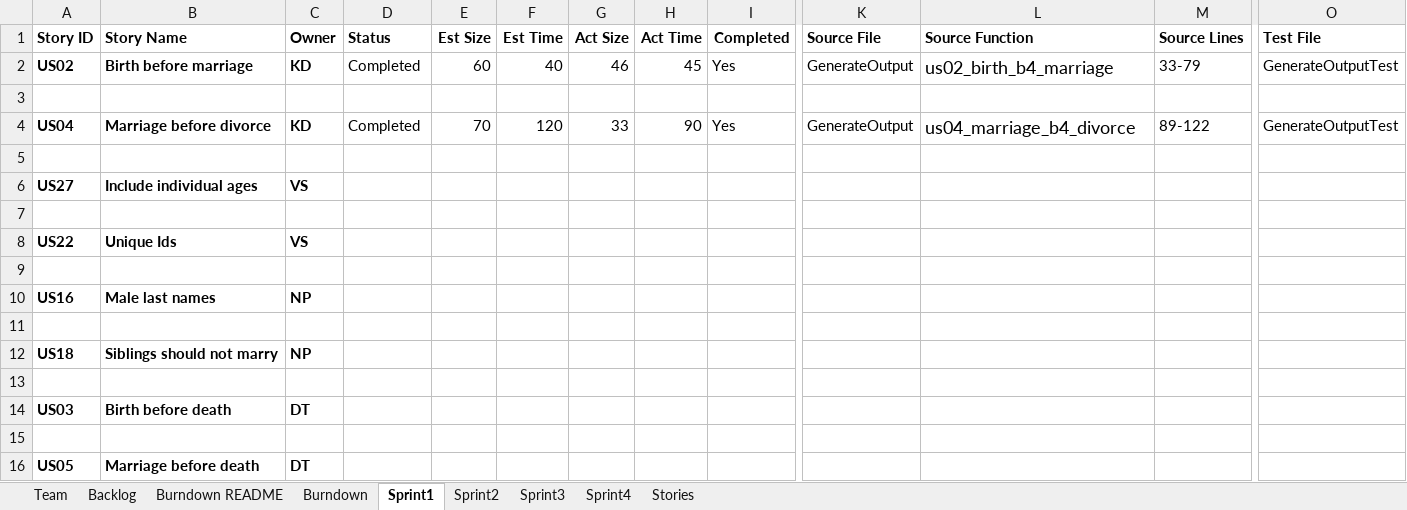
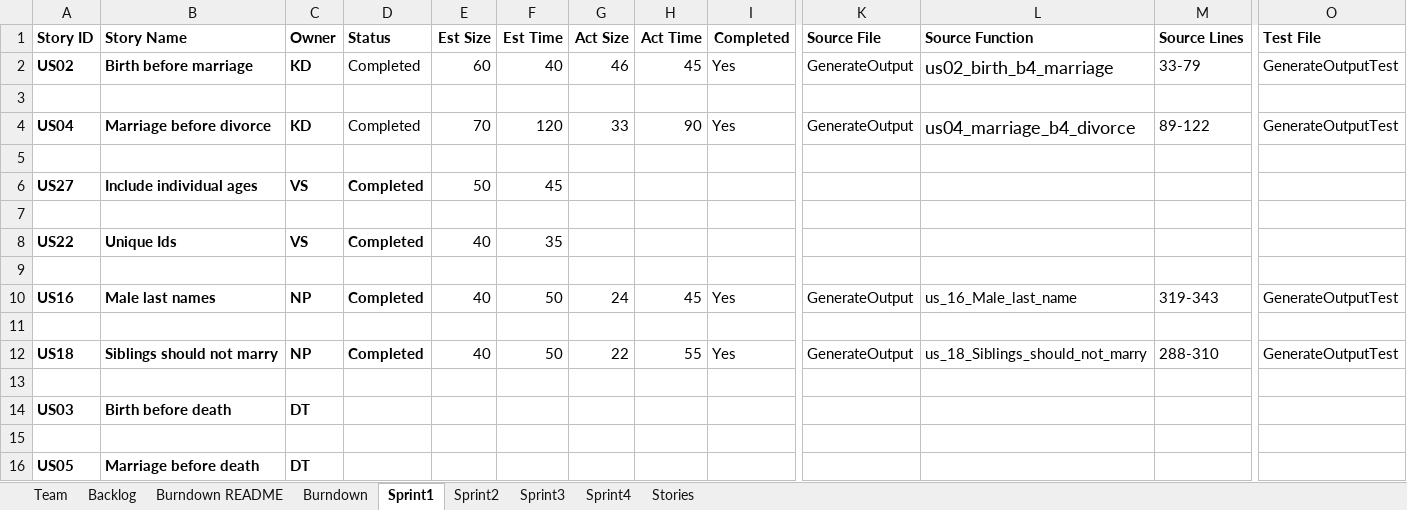
Before and after one commit to vyom-shah/CS555_Final_Project, an Excel workbook: Excel Sheet/Team_DhruvalKunjNihirVyomYash_Report.xlsx, sheet Sprint1, drawn as a sheet; only a part is shown, gaps mark what is left out; values as stored, in another font and other column widths than the file's, no borders; removed rows and columns are numbered as before the commit, all else as after; rows hold the shown columns only; the diff names each change by its address in the sheet, - before the commit and + after, or states it on an @@ line.

Commit message:
Update Team_DhruvalKunjNihirVyomYash_Report.xlsx

```diff
--- a/Excel Sheet/Team_DhruvalKunjNihirVyomYash_Report.xlsx (sheet Sprint1)
+++ b/Excel Sheet/Team_DhruvalKunjNihirVyomYash_Report.xlsx (sheet Sprint1)
-D6 (Status): (empty)
+D6 (Status): Completed
-E6 (Est Size): (empty)
+E6 (Est Size): 50
-F6 (Est Time): (empty)
+F6 (Est Time): 45
-D8 (Status): (empty)
+D8 (Status): Completed
-E8 (Est Size): (empty)
+E8 (Est Size): 40
-F8 (Est Time): (empty)
+F8 (Est Time): 35
-row 10: US16 | Male last names | NP
+row 10: US16 | Male last names | NP | Completed | 40 | 50 | 24 | 45 | Yes | GenerateOutput | us_16_Male_last_name | 319-343 | GenerateOutputTest
-row 12: US18 | Siblings should not marry | NP
+row 12: US18 | Siblings should not marry | NP | Completed | 40 | 50 | 22 | 55 | Yes | GenerateOutput | us_18_Siblings_should_not_marry | 288-310 | GenerateOutputTest
```
Also changed, not shown: sheet Sprint2.
